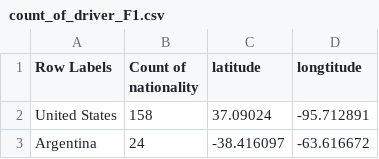
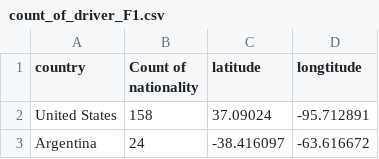
Before and after one commit to yeanle/DV2.1.1, a CSV file: count_of_driver_F1.csv, drawn as a sheet; only a part is shown.

Commit message:
change row table to country

```diff
--- a/count_of_driver_F1.csv
+++ b/count_of_driver_F1.csv
@@ -1,2 +1,2 @@
-Row Labels,Count of nationality,latitude,longtitude
+country,Count of nationality,latitude,longtitude
 United States,158,37.09024,-95.712891
```
Also changed, not shown: 2 other files.
